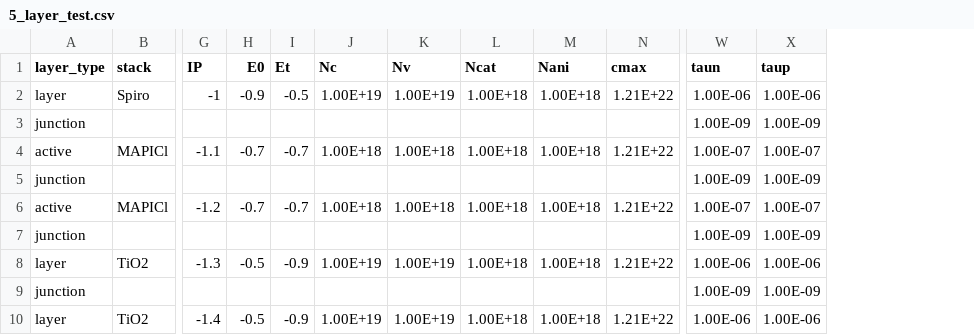
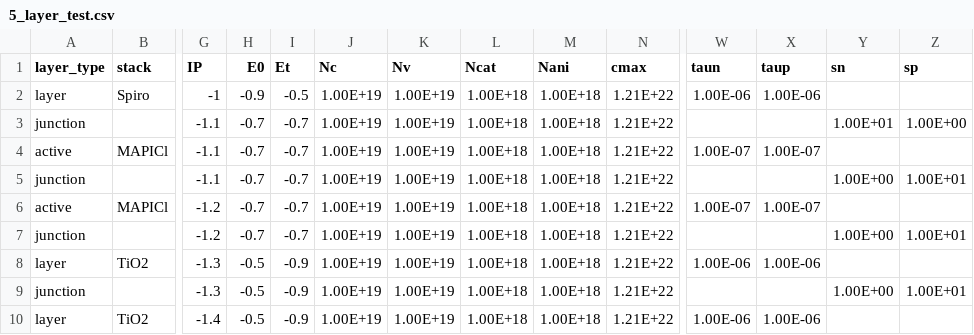
Before and after one commit to barnesgroupICL/Driftfusion, a CSV file: Input_files/5_layer_test.csv, drawn as a sheet; only a part is shown, gaps mark what is left out; removed rows and columns are numbered as before the commit, all else as after; rows hold the shown columns only; the diff names each change by its address in the sheet, - before the commit and + after, or states it on an @@ line.

```diff
--- a/Input_files/5_layer_test.csv
+++ b/Input_files/5_layer_test.csv
+column Y (sn), empty
+column Z (sp), empty
-row 3: junction |  |  |  |  |  |  |  |  |  | 1.00E-09 | 1.00E-09
+row 3: junction |  | -1.1 | -0.7 | -0.7 | 1.00E+19 | 1.00E+19 | 1.00E+18 | 1.00E+18 | 1.21E+22 |  |  | 1.00E+01 | 1.00E+00
-J4 (Nc): 1.00E+18
+J4 (Nc): 1.00E+19
-K4 (Nv): 1.00E+18
+K4 (Nv): 1.00E+19
-row 5: junction |  |  |  |  |  |  |  |  |  | 1.00E-09 | 1.00E-09
+row 5: junction |  | -1.1 | -0.7 | -0.7 | 1.00E+19 | 1.00E+19 | 1.00E+18 | 1.00E+18 | 1.21E+22 |  |  | 1.00E+00 | 1.00E+01
-J6 (Nc): 1.00E+18
+J6 (Nc): 1.00E+19
-K6 (Nv): 1.00E+18
+K6 (Nv): 1.00E+19
-row 7: junction |  |  |  |  |  |  |  |  |  | 1.00E-09 | 1.00E-09
+row 7: junction |  | -1.2 | -0.7 | -0.7 | 1.00E+19 | 1.00E+19 | 1.00E+18 | 1.00E+18 | 1.21E+22 |  |  | 1.00E+00 | 1.00E+01
-row 9: junction |  |  |  |  |  |  |  |  |  | 1.00E-09 | 1.00E-09
+row 9: junction |  | -1.3 | -0.5 | -0.9 | 1.00E+19 | 1.00E+19 | 1.00E+18 | 1.00E+18 | 1.21E+22 |  |  | 1.00E+00 | 1.00E+01
```
Also changed, not shown: Input_files/3_layer_test.csv, Input_files/3_layer_test_symmetric.csv, 5 other files.
